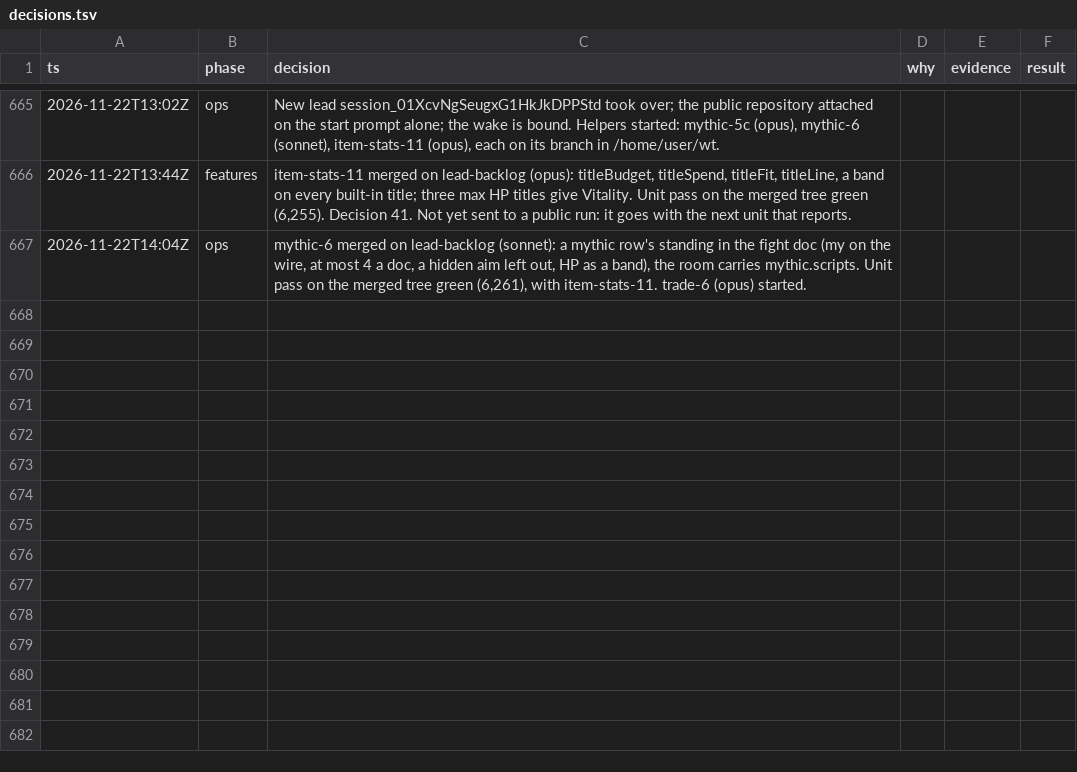
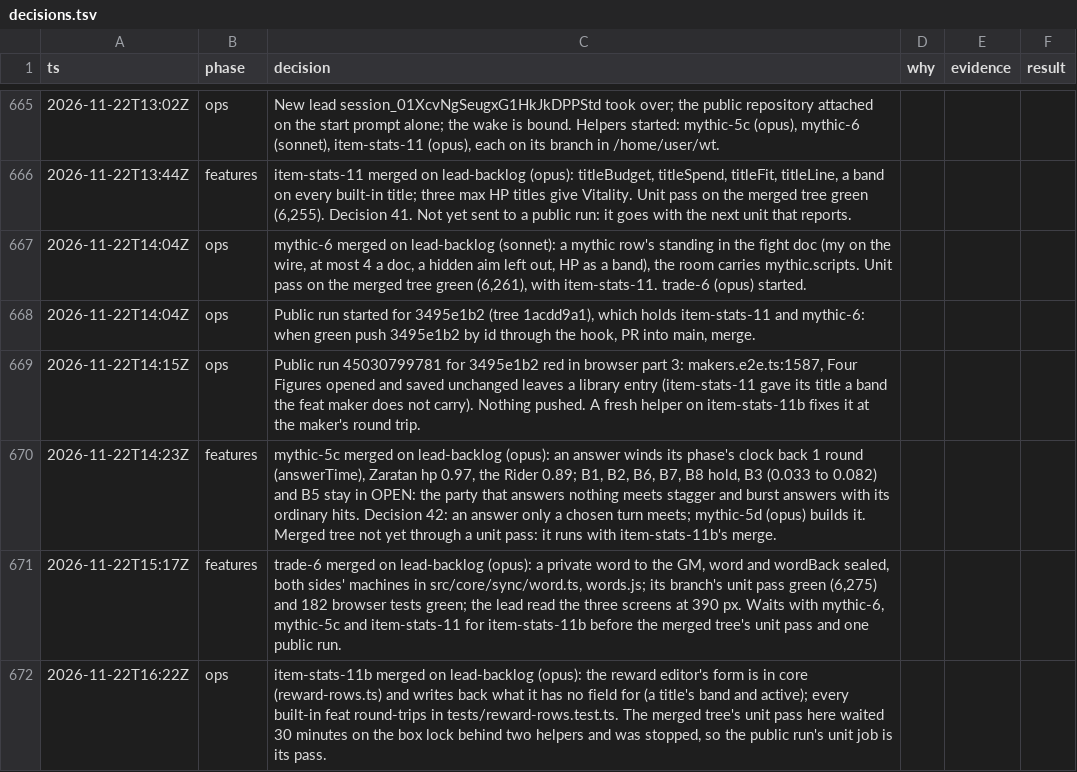
Before and after one commit to makoots-png/System-gaming-public, a TSV file: docs/agent-handoff/decisions.tsv, drawn as a sheet; only a part is shown, gaps mark what is left out.

```diff
--- a/docs/agent-handoff/decisions.tsv
+++ b/docs/agent-handoff/decisions.tsv
@@ -667 +667,6 @@ ts	phase	decision	why	evidence	result
 2026-11-22T14:04Z	ops	mythic-6 merged on lead-backlog (sonnet): a mythic row's standing in the fight doc (my on the wire, at most 4 a doc, a hidden aim left out, HP as a band), the room carries mythic.scripts. Unit pass on the merged tree green (6,261), with item-stats-11. trade-6 (opus) started.
+2026-11-22T14:04Z	ops	Public run started for 3495e1b2 (tree 1acdd9a1), which holds item-stats-11 and mythic-6: when green push 3495e1b2 by id through the hook, PR into main, merge.
+2026-11-22T14:15Z	ops	Public run 45030799781 for 3495e1b2 red in browser part 3: makers.e2e.ts:1587, Four Figures opened and saved unchanged leaves a library entry (item-stats-11 gave its title a band the feat maker does not carry). Nothing pushed. A fresh helper on item-stats-11b fixes it at the maker's round trip.
+2026-11-22T14:23Z	features	mythic-5c merged on lead-backlog (opus): an answer winds its phase's clock back 1 round (answerTime), Zaratan hp 0.97, the Rider 0.89; B1, B2, B6, B7, B8 hold, B3 (0.033 to 0.082) and B5 stay in OPEN: the party that answers nothing meets stagger and burst answers with its ordinary hits. Decision 42: an answer only a chosen turn meets; mythic-5d (opus) builds it. Merged tree not yet through a unit pass: it runs with item-stats-11b's merge.
+2026-11-22T15:17Z	features	trade-6 merged on lead-backlog (opus): a private word to the GM, word and wordBack sealed, both sides' machines in src/core/sync/word.ts, words.js; its branch's unit pass green (6,275) and 182 browser tests green; the lead read the three screens at 390 px. Waits with mythic-6, mythic-5c and item-stats-11 for item-stats-11b before the merged tree's unit pass and one public run.
+2026-11-22T16:22Z	ops	item-stats-11b merged on lead-backlog (opus): the reward editor's form is in core (reward-rows.ts) and writes back what it has no field for (a title's band and active); every built-in feat round-trips in tests/reward-rows.test.ts. The merged tree's unit pass here waited 30 minutes on the box lock behind two helpers and was stopped, so the public run's unit job is its pass.
```
Also changed, not shown: 43 other files.
